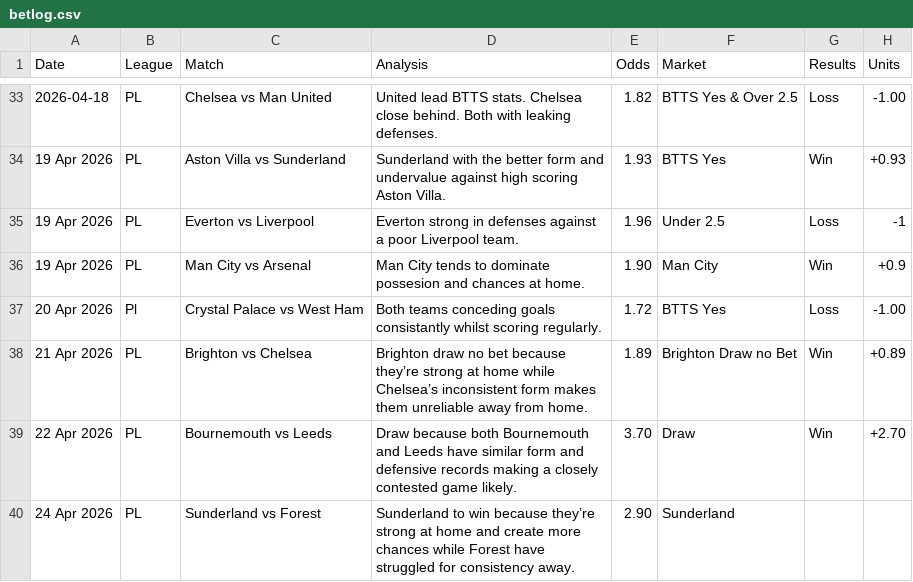
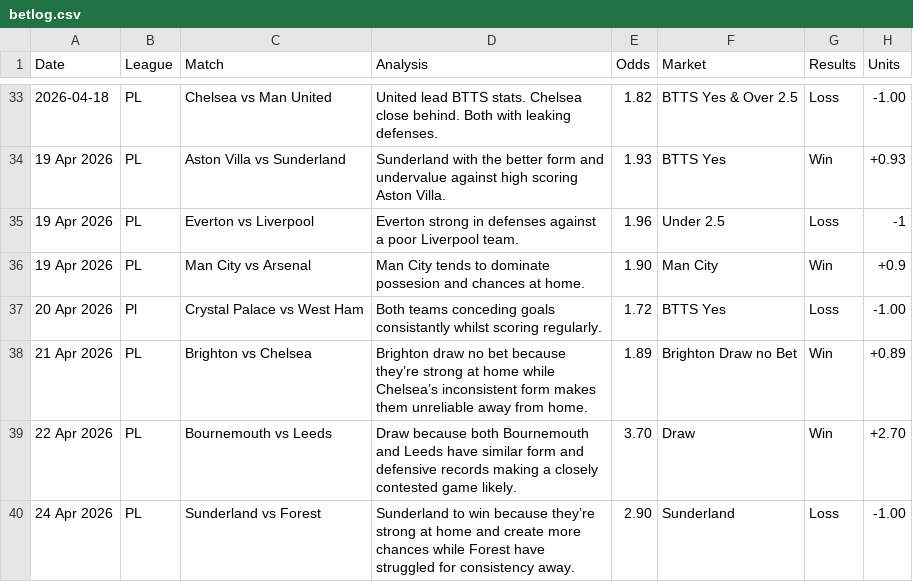
Before and after one commit to PLBETS/PLBETS.github.io, a CSV file: csv/betlog.csv, drawn as a sheet; only a part is shown, gaps mark what is left out.

Commit message:
Update betlog.csv

```diff
--- a/csv/betlog.csv
+++ b/csv/betlog.csv
@@ -39,2 +39,2 @@ Date,League,Match,Analysis,Odds,Market,Results,Units
 22 Apr 2026,PL,Bournemouth vs Leeds,Draw because both Bournemouth and Leeds have similar form and defensive records making a closely contested game likely.,3.70,Draw,Win,+2.70
-24 Apr 2026,PL,Sunderland vs Forest,Sunderland to win because they’re strong at home and create more chances while Forest have struggled for consistency away.,2.90,Sunderland
+24 Apr 2026,PL,Sunderland vs Forest,Sunderland to win because they’re strong at home and create more chances while Forest have struggled for consistency away.,2.90,Sunderland,Loss,-1.00
```
